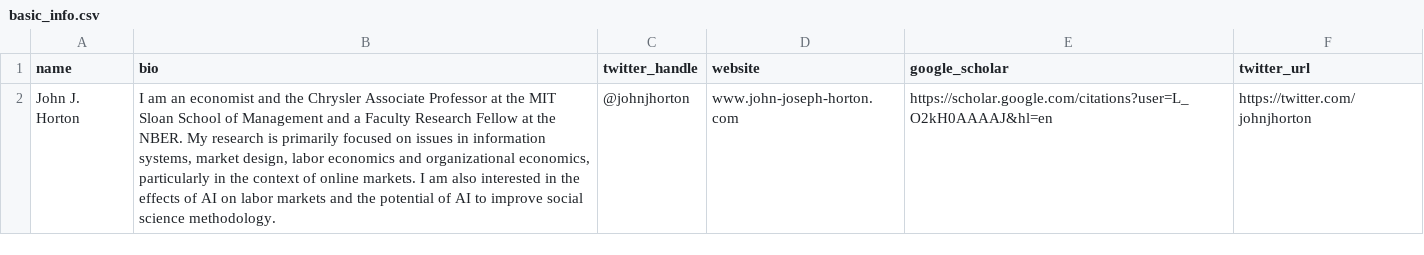
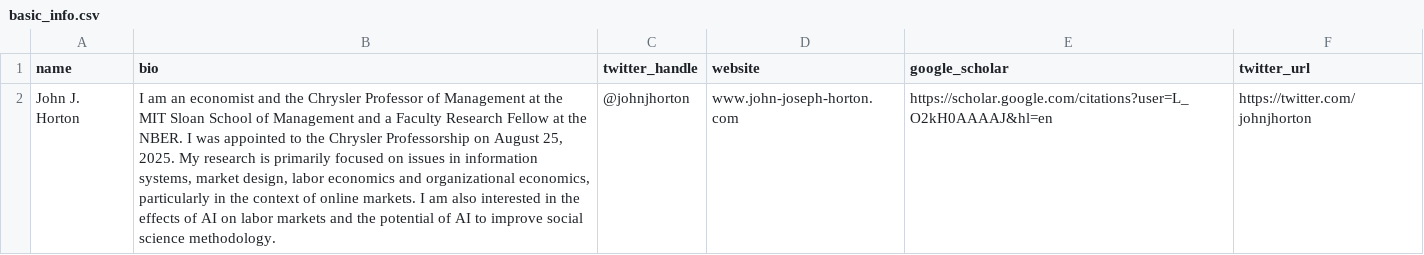
Before and after one commit to johnjosephhorton/johnjosephhorton.github.io, a CSV file: data/basic_info.csv, drawn as a sheet; the diff names each change by its address in the sheet, - before the commit and + after, or states it on an @@ line.

```diff
--- a/data/basic_info.csv
+++ b/data/basic_info.csv
-B2 (bio): …the Chrysler Associate Professor at the MIT Sloan School of Management and a Faculty Research Fellow at the NBER. My research…
+B2 (bio): …the Chrysler Professor of Management at the MIT Sloan School of Management and a Faculty Research Fellow at the NBER. I was appointed to the Chrysler Professorship on August 25, 2025. My research…
```
Also changed, not shown: data/jobs.csv, 6 other files.
